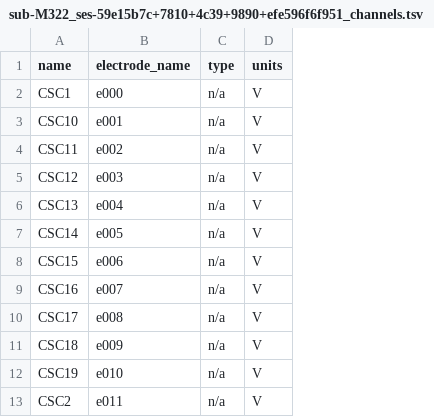
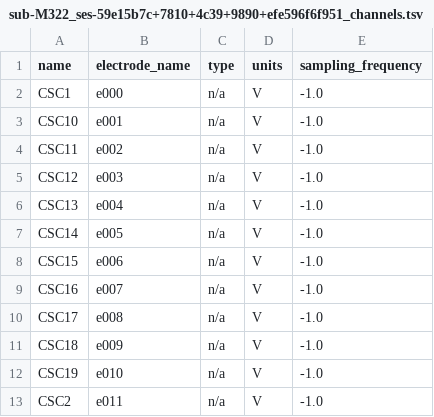
Before and after one commit to bids-dandisets/000546, a TSV file: sub-M322/ses-59e15b7c+7810+4c39+9890+efe596f6f951/ecephys/sub-M322_ses-59e15b7c+7810+4c39+9890+efe596f6f951_channels.tsv, drawn as a sheet; only a part is shown; the diff names each change by its address in the sheet, - before the commit and + after, or states it on an @@ line.

```diff
--- a/sub-M322/ses-59e15b7c+7810+4c39+9890+efe596f6f951/ecephys/sub-M322_ses-59e15b7c+7810+4c39+9890+efe596f6f951_channels.tsv
+++ b/sub-M322/ses-59e15b7c+7810+4c39+9890+efe596f6f951/ecephys/sub-M322_ses-59e15b7c+7810+4c39+9890+efe596f6f951_channels.tsv
+column E (sampling_frequency), rows 2-13: all -1.0
```
Also changed, not shown: 15 other files.
